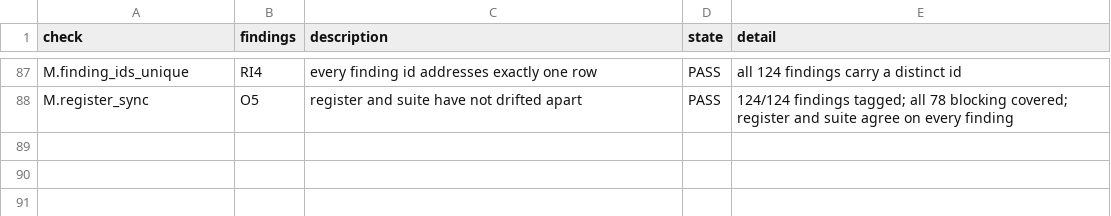
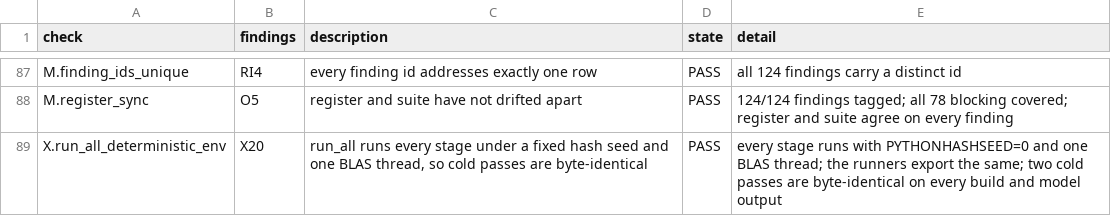
Before and after one commit to AbrahimMahmud/ems-police-awareness, a CSV file: docs/regression_baseline.csv, drawn as a sheet; only a part is shown, gaps mark what is left out.

```diff
--- a/docs/regression_baseline.csv
+++ b/docs/regression_baseline.csv
@@ -88 +88,2 @@ M.finding_ids_unique,RI4,every finding id addresses exactly one row,PASS,all 124
 M.register_sync,O5,register and suite have not drifted apart,PASS,124/124 findings tagged; all 78 blocking covered; register and suite agree on every finding
+X.run_all_deterministic_env,X20,"run_all runs every stage under a fixed hash seed and one BLAS thread, so cold passes are byte-identical",PASS,every stage runs with PYTHONHASHSEED=0 and one BLAS thread; the runners export the same; two cold passes are byte-identical on every build and model output
```
Also changed, not shown: docs/AUDIT_FINDINGS.csv, 32 other files.
